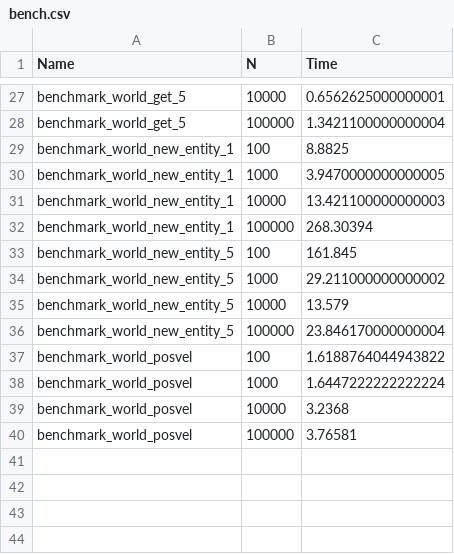
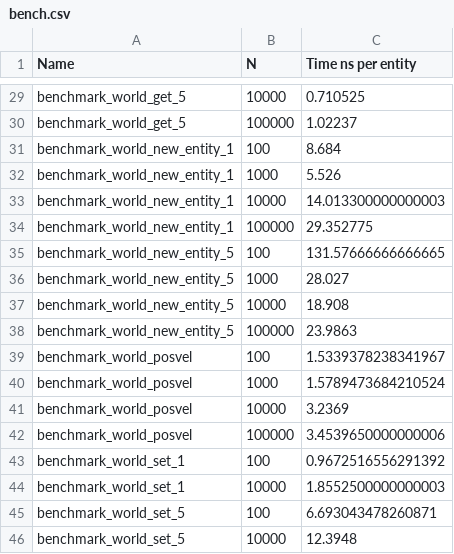
Before and after one commit to Gesee-y/ReactiveECS.jl, a CSV file: benchmark/bench.csv, drawn as a sheet; only a part is shown, gaps mark what is left out; addresses are those after the commit; the diff covers the shown part only; the diff names each change by its address in the sheet, - before the commit and + after, or states it on an @@ line.

Commit message:
updated benchmarks

```diff
--- a/benchmark/bench.csv
+++ b/benchmark/bench.csv
-C1: Time
+C1: Time ns per entity
-C29 (Time ns per entity): 0.6562625000000001
+C29 (Time ns per entity): 0.710525
-C30 (Time ns per entity): 1.3421100000000004
+C30 (Time ns per entity): 1.02237
-C31 (Time ns per entity): 8.8825
+C31 (Time ns per entity): 8.684
-C32 (Time ns per entity): 3.9470000000000005
+C32 (Time ns per entity): 5.526
-C33 (Time ns per entity): 13.421100000000003
+C33 (Time ns per entity): 14.013300000000003
-C34 (Time ns per entity): 268.30394
+C34 (Time ns per entity): 29.352775
-C35 (Time ns per entity): 161.845
+C35 (Time ns per entity): 131.57666666666665
-C36 (Time ns per entity): 29.211000000000002
+C36 (Time ns per entity): 28.027
-C37 (Time ns per entity): 13.579
+C37 (Time ns per entity): 18.908
-C38 (Time ns per entity): 23.846170000000004
+C38 (Time ns per entity): 23.9863
-C39 (Time ns per entity): 1.6188764044943822
+C39 (Time ns per entity): 1.5339378238341967
-C40 (Time ns per entity): 1.6447222222222224
+C40 (Time ns per entity): 1.5789473684210524
-C41 (Time ns per entity): 3.2368
+C41 (Time ns per entity): 3.2369
-C42 (Time ns per entity): 3.76581
+C42 (Time ns per entity): 3.4539650000000006
+row 43: benchmark_world_set_1 | 100 | 0.9672516556291392
+row 44: benchmark_world_set_1 | 10000 | 1.8552500000000003
+row 45: benchmark_world_set_5 | 100 | 6.693043478260871
+row 46: benchmark_world_set_5 | 10000 | 12.3948
```
Also changed, not shown: 4 added rows, 2 removed rows and 23 edited cells elsewhere in this file, benchmark/ark_bench.csv, 8 other files.
